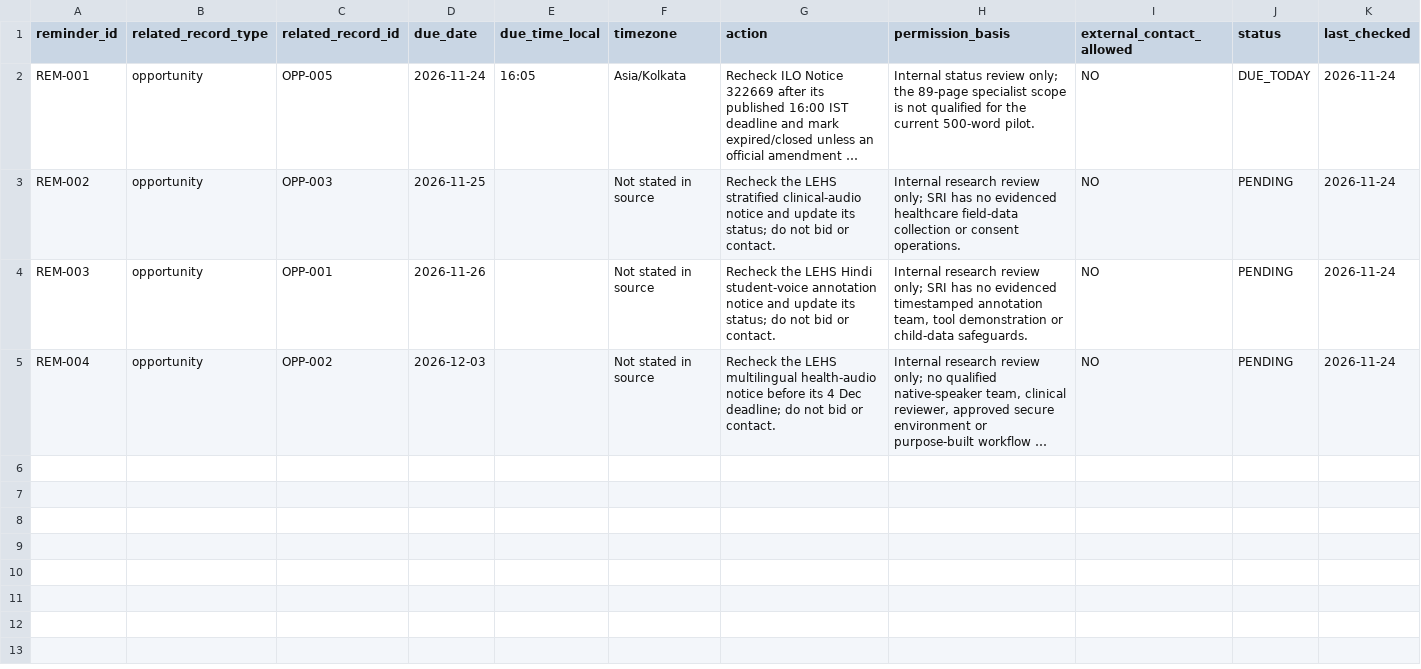
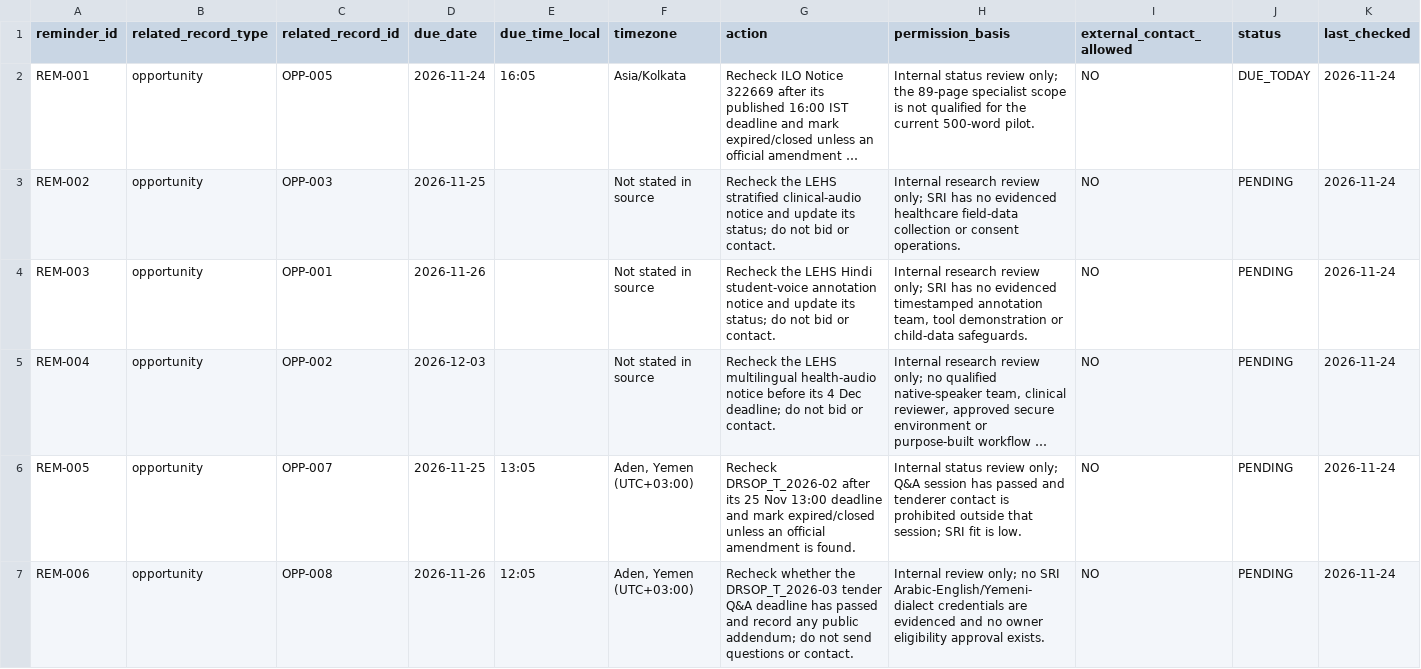
Before and after one commit to rampaulsaini/Shirmani-Research-Institute, a CSV file: market-research/reminders.csv, drawn as a sheet; only a part is shown; long unchanged cells end in …; the diff covers the shown part only; the diff names each change by its address in the sheet, - before the commit and + after, or states it on an @@ line.

```diff
--- a/market-research/reminders.csv
+++ b/market-research/reminders.csv
+row 6: REM-005 | opportunity | OPP-007 | 2026-11-25 | 13:05 | Aden, Yemen (UTC+03:00) | Recheck DRSOP_T_2026-02 after its 25 Nov 13:00 deadline and mark expired/closed unless an official amendment is found. | Internal status review only; Q&A session has passed and tenderer contact is prohibited outside that session; SRI fit is low. | NO | PENDING | 2026-11-24
+row 7: REM-006 | opportunity | OPP-008 | 2026-11-26 | 12:05 | Aden, Yemen (UTC+03:00) | Recheck whether the DRSOP_T_2026-03 tender Q&A deadline has passed and record any public addendum; do not send questions or contact. | Internal review only; no SRI Arabic-English/Yemeni-dialect credentials are evidenced and no owner eligibility approval exists. | NO | PENDING | 2026-11-24
```
Also changed, not shown: 1 added row elsewhere in this file, market-research/country-coverage.csv, market-research/opportunities.csv, 3 other files.
